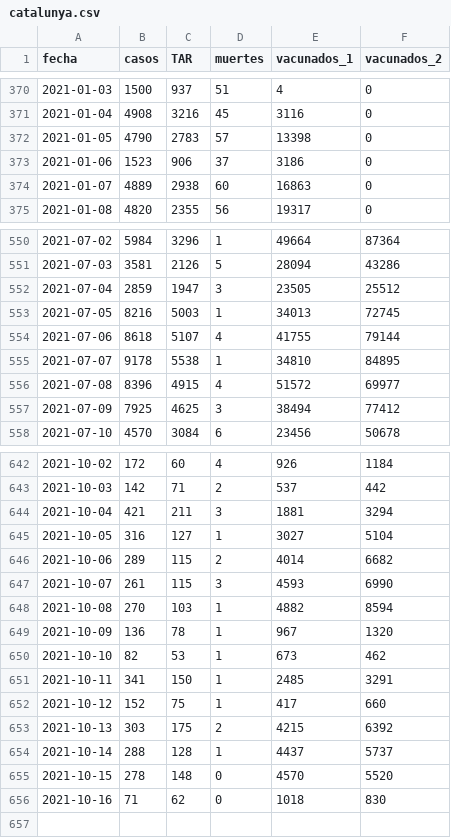
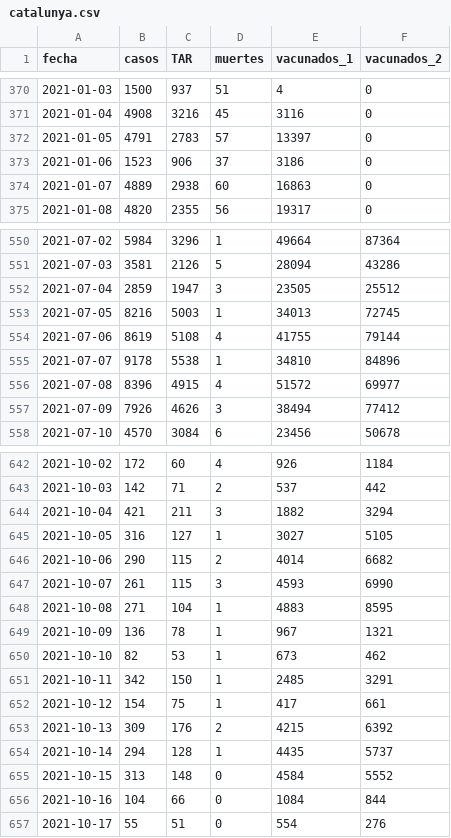
Before and after one commit to alex-torregrosa/covid-spain, a CSV file: datos/comunidades/catalunya.csv, drawn as a sheet; only a part is shown, gaps mark what is left out; the diff covers the shown part only.

```diff
--- a/datos/comunidades/catalunya.csv
+++ b/datos/comunidades/catalunya.csv
@@ -371,3 +371,3 @@ fecha,casos,TAR,muertes,vacunados_1,vacunados_2
 2021-01-04,4908,3216,45,3116,0
-2021-01-05,4790,2783,57,13398,0
+2021-01-05,4791,2783,57,13397,0
 2021-01-06,1523,906,37,3186,0
@@ -553,6 +553,6 @@ fecha,casos,TAR,muertes,vacunados_1,vacunados_2
 2021-07-05,8216,5003,1,34013,72745
-2021-07-06,8618,5107,4,41755,79144
-2021-07-07,9178,5538,1,34810,84895
+2021-07-06,8619,5108,4,41755,79144
+2021-07-07,9178,5538,1,34810,84896
 2021-07-08,8396,4915,4,51572,69977
-2021-07-09,7925,4625,3,38494,77412
+2021-07-09,7926,4626,3,38494,77412
 2021-07-10,4570,3084,6,23456,50678
@@ -643,14 +643,15 @@ fecha,casos,TAR,muertes,vacunados_1,vacunados_2
 2021-10-03,142,71,2,537,442
-2021-10-04,421,211,3,1881,3294
-2021-10-05,316,127,1,3027,5104
-2021-10-06,289,115,2,4014,6682
+2021-10-04,421,211,3,1882,3294
+2021-10-05,316,127,1,3027,5105
+2021-10-06,290,115,2,4014,6682
 2021-10-07,261,115,3,4593,6990
-2021-10-08,270,103,1,4882,8594
-2021-10-09,136,78,1,967,1320
+2021-10-08,271,104,1,4883,8595
+2021-10-09,136,78,1,967,1321
 2021-10-10,82,53,1,673,462
-2021-10-11,341,150,1,2485,3291
-2021-10-12,152,75,1,417,660
-2021-10-13,303,175,2,4215,6392
-2021-10-14,288,128,1,4437,5737
-2021-10-15,278,148,0,4570,5520
-2021-10-16,71,62,0,1018,830
+2021-10-11,342,150,1,2485,3291
+2021-10-12,154,75,1,417,661
+2021-10-13,309,176,2,4215,6392
+2021-10-14,294,128,1,4435,5737
+2021-10-15,313,148,0,4584,5552
+2021-10-16,104,66,0,1084,844
+2021-10-17,55,51,0,554,276
```
Also changed, not shown: 54 edited cells elsewhere in this file, datos/datos_estatales.csv.
